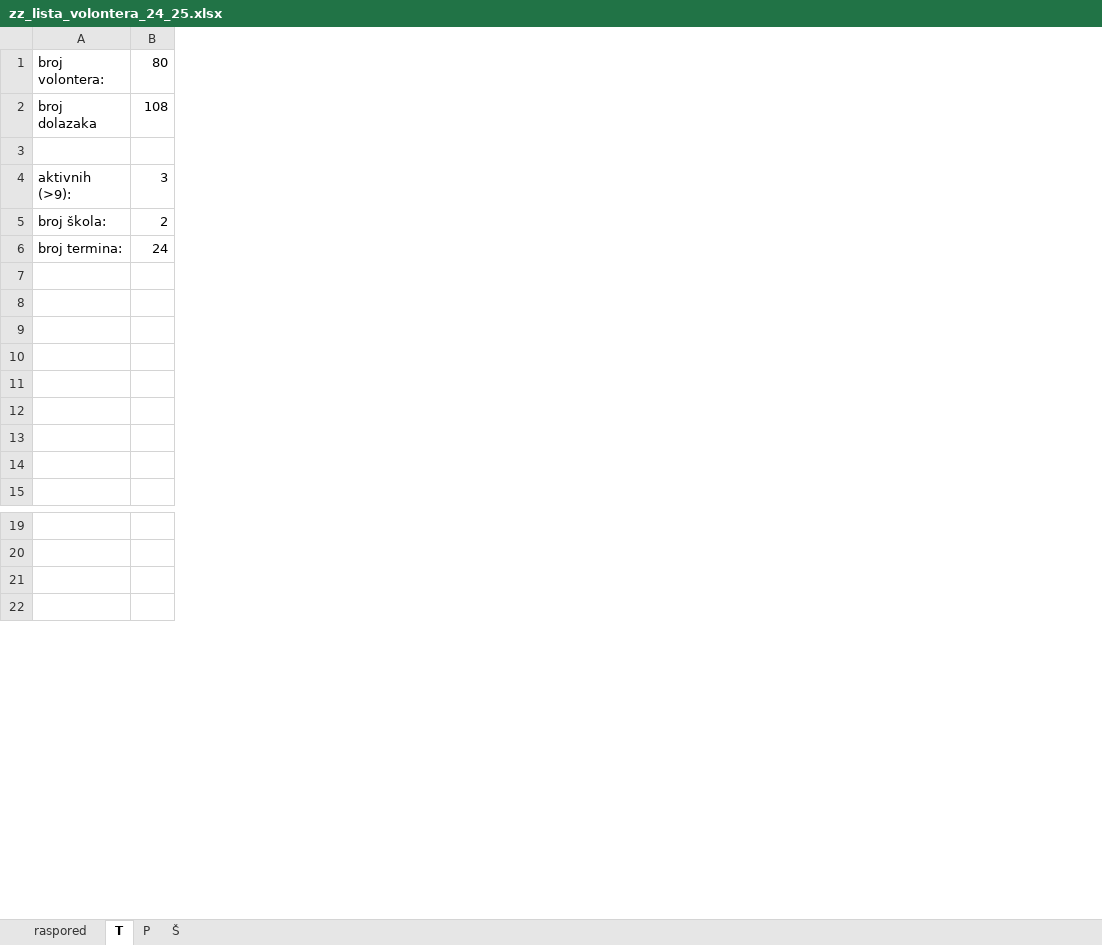
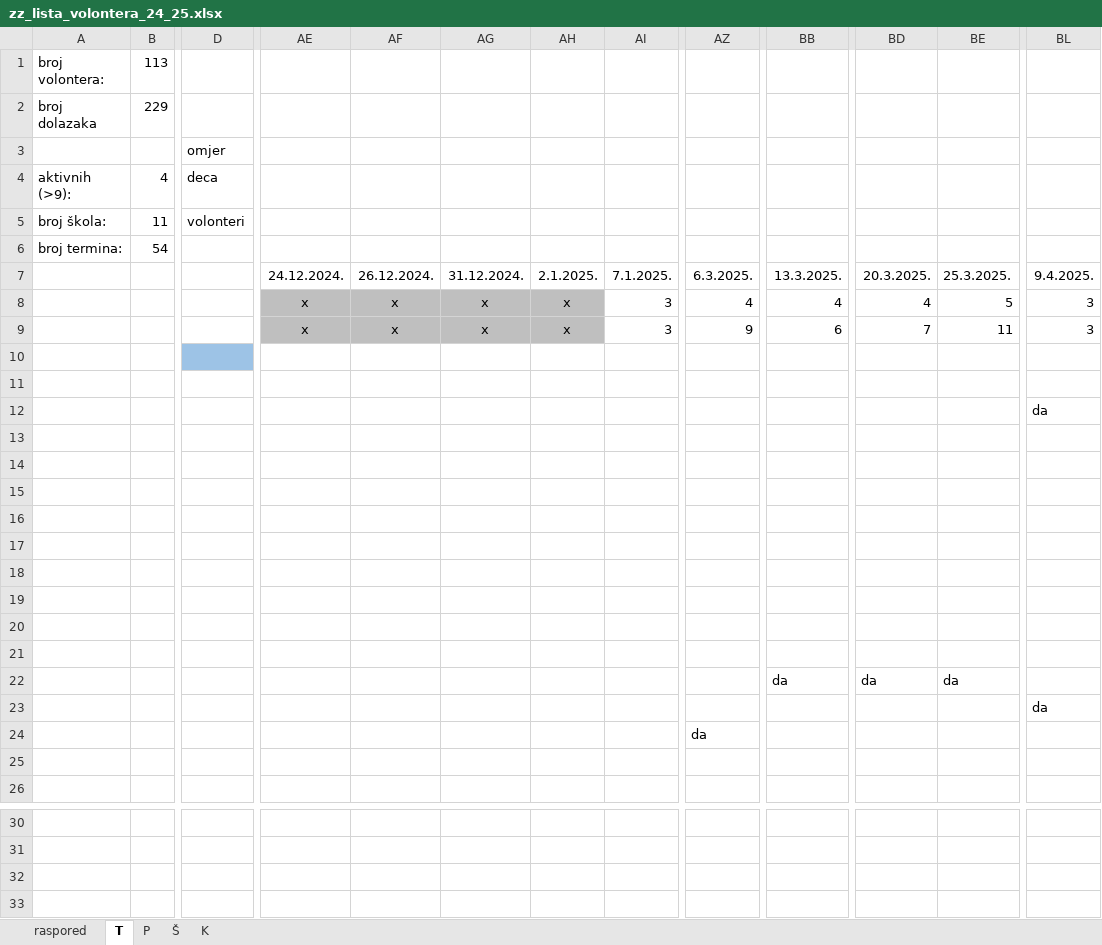
Before and after one commit to Mramar-croatia/ZZ_Report_Analysis, an Excel workbook: SAMPLES/zz_lista_volontera_24_25.xlsx, sheet T, drawn as a sheet; only a part is shown, gaps mark what is left out; values as stored, in another font and other column widths than the file's, no borders; removed rows and columns are numbered as before the commit, all else as after; rows hold the shown columns only; the diff covers the shown part only; the diff names each change by its address in the sheet, - before the commit and + after, or states it on an @@ line.

```diff
--- a/SAMPLES/zz_lista_volontera_24_25.xlsx (sheet T)
+++ b/SAMPLES/zz_lista_volontera_24_25.xlsx (sheet T)
+sheet tab: K
-column B, rows 1-6: 80 | 108 |  | 3 | 2 | 24
+column B, rows 1-6: 113 | 229 |  | 4 | 11 | 54
+column D, rows 3-5: omjer | deca | volonteri
+column AE, rows 7-9: 24.12.2024. | x | x
+column AF, rows 7-9: 26.12.2024. | x | x
+column AG, rows 7-9: 31.12.2024. | x | x
+column AH, rows 7-9: 2.1.2025. | x | x
+column AI, rows 7-9: 7.1.2025. | 3 | 3
+column AZ, rows 7-9: 6.3.2025. | 4 | 9
+column BB, rows 7-9: 13.3.2025. | 4 | 6
+column BD, rows 7-9: 20.3.2025. | 4 | 7
+column BE, rows 7-9: 25.3.2025. | 5 | 11
+column BL, rows 7-12: 9.4.2025. | 3 | 3 |  |  | da
-row 3: (empty)
+row 3:  |  | omjer
+row 15: (empty)
+row 16: (empty)
+row 17: (empty)
+row 18: (empty)
+row 19: (empty)
+row 20: (empty)
+row 21: (empty)
+row 22:  |  |  |  |  |  |  |  |  | da | da | da
+row 23:  |  |  |  |  |  |  |  |  |  |  |  | da
+row 24:  |  |  |  |  |  |  |  | da
+row 25: (empty)
```
Also changed, not shown: 37 added rows, 25 added columns, 1 removed column, 22 edited cells and cell formats elsewhere in this sheet, sheet P, sheet Š, sheet raspored, formulas that keep their value, charts or pictures, 25 other files.
